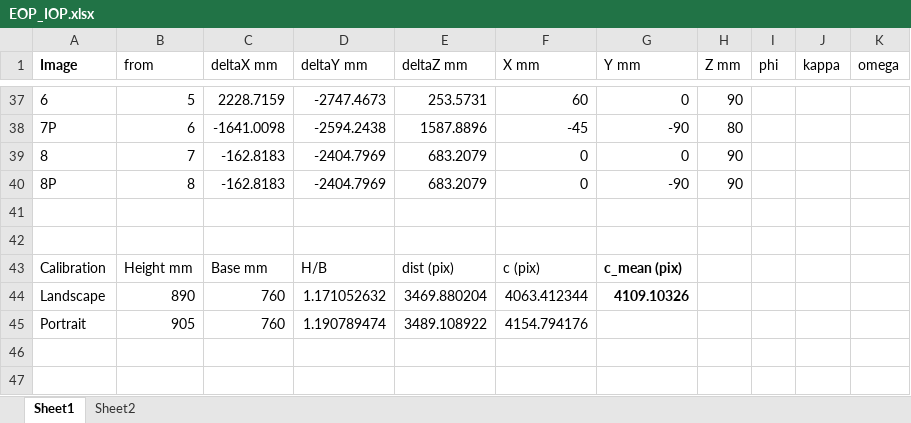
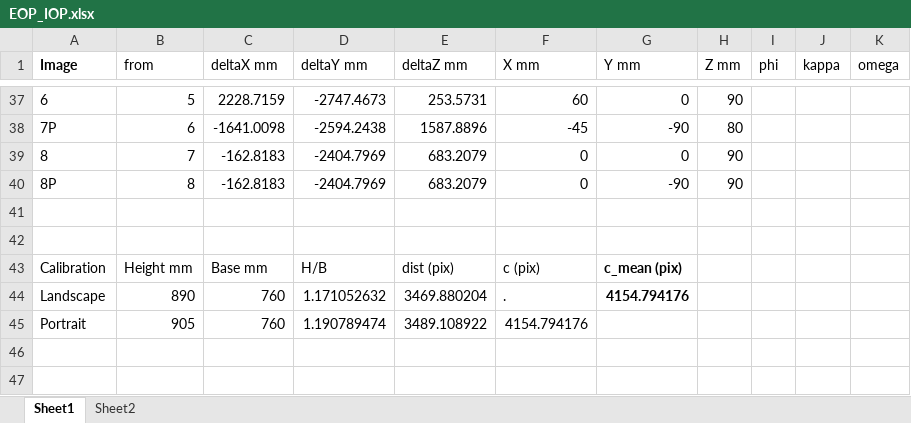
Before and after one commit to mansellt/ENGO531_code, an Excel workbook: Lab3/EOP_IOP.xlsx, sheet Sheet1, drawn as a sheet; only a part is shown, gaps mark what is left out; values as stored, in another font and other column widths than the file's, no borders; the diff names each change by its address in the sheet, - before the commit and + after, or states it on an @@ line.

```diff
--- a/Lab3/EOP_IOP.xlsx (sheet Sheet1)
+++ b/Lab3/EOP_IOP.xlsx (sheet Sheet1)
-F44 (X mm): 4063.412344
+F44 (X mm): .
-G44 (Y mm): 4109.10326
+G44 (Y mm): 4154.794176
```
Also changed, not shown: 34 other files.
